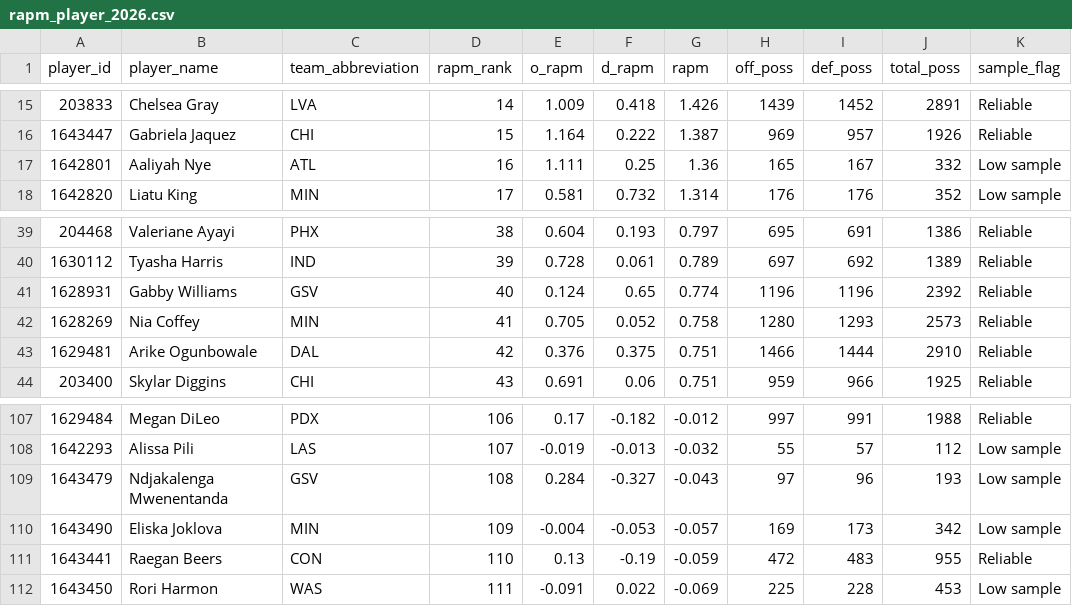
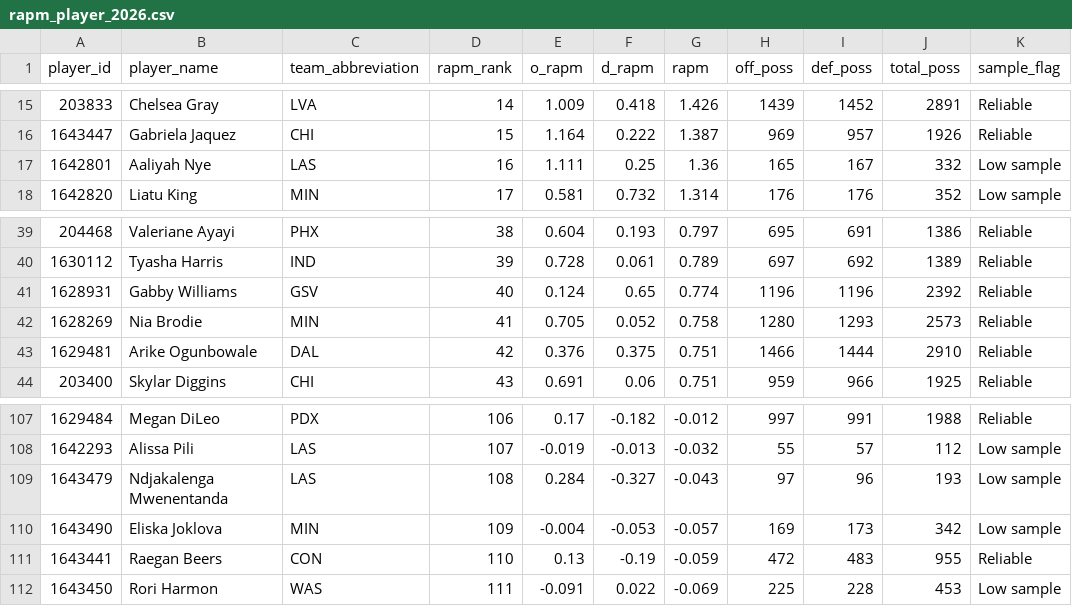
Before and after one commit to kbsmd-sportsmusicdata/wnba-pbpstats-2026-pipeline, a CSV file: analysis/possession_impact/data/processed/rapm_player_2026.csv, drawn as a sheet; only a part is shown, gaps mark what is left out; the diff names each change by its address in the sheet, - before the commit and + after, or states it on an @@ line.

```diff
--- a/analysis/possession_impact/data/processed/rapm_player_2026.csv
+++ b/analysis/possession_impact/data/processed/rapm_player_2026.csv
-C17 (team_abbreviation): ATL
+C17 (team_abbreviation): LAS
-B42 (player_name): Nia Coffey
+B42 (player_name): Nia Brodie
-C109 (team_abbreviation): GSV
+C109 (team_abbreviation): LAS
```
Also changed, not shown: 2 other files.
